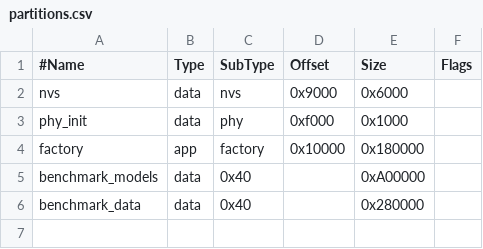
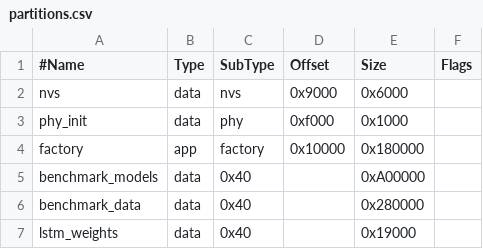
Before and after one commit to TheOneAndOnlyZestro/esp_lsl_ml, a CSV file: partitions.csv, drawn as a sheet; the diff names each change by its address in the sheet, - before the commit and + after, or states it on an @@ line.

```diff
--- a/partitions.csv
+++ b/partitions.csv
+row 7: lstm_weights | data | 0x40 |  | 0x19000
```
Also changed, not shown: 12 other files.
